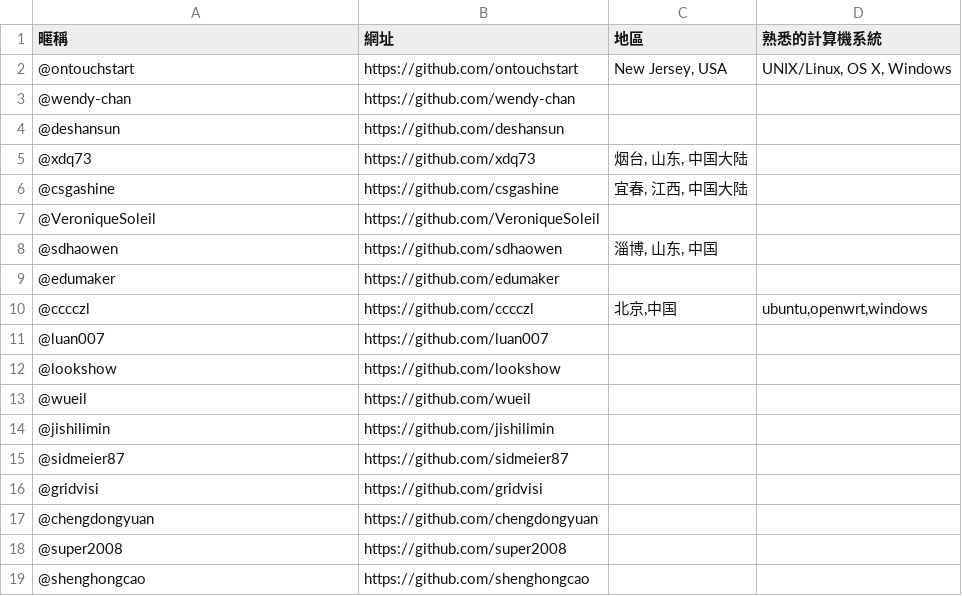
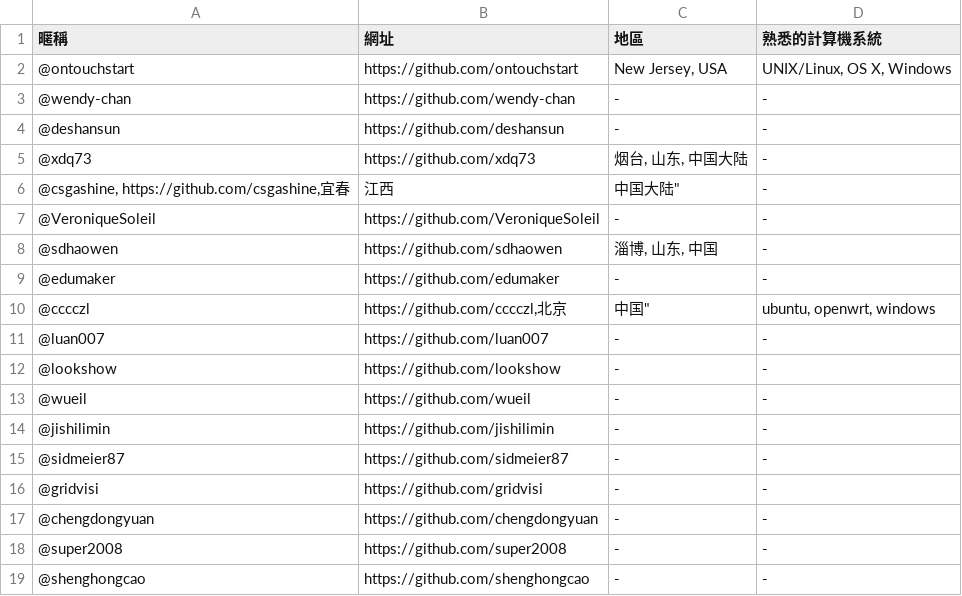
Before and after one commit to sdhaowen/NtLtC, a CSV file: members.csv, drawn as a sheet; removed rows and columns are numbered as before the commit, all else as after; the diff names each change by its address in the sheet, - before the commit and + after, or states it on an @@ line.

Commit message:
根據CSV規則加上引號
https://en.wikipedia.org/wiki/Comma-separated_values

```diff
--- a/members.csv
+++ b/members.csv
-C3:C4 (地區): (empty)
+C3:C4 (地區): -
-D3:D5 (熟悉的計算機系統): (empty)
+D3:D5 (熟悉的計算機系統): -
-row 6: @csgashine | https://github.com/csgashine | 宜春, 江西, 中国大陆
+row 6: @csgashine, https://github.com/csgashine,宜春 | 江西 | 中国大陆" | -
-C7 (地區): (empty)
+C7 (地區): -
-D7:D9 (熟悉的計算機系統): (empty)
+D7:D9 (熟悉的計算機系統): -
-C9 (地區): (empty)
+C9 (地區): -
-B10 (網址): https://github.com/cccczl
+B10 (網址): https://github.com/cccczl,北京
-C10 (地區): 北京,中国
+C10 (地區): 中国"
-D10 (熟悉的計算機系統): ubuntu,openwrt,windows
+D10 (熟悉的計算機系統): ubuntu, openwrt, windows
-C11:C19 (地區): (empty)
+C11:C19 (地區): -
-D11:D19 (熟悉的計算機系統): (empty)
+D11:D19 (熟悉的計算機系統): -
```
